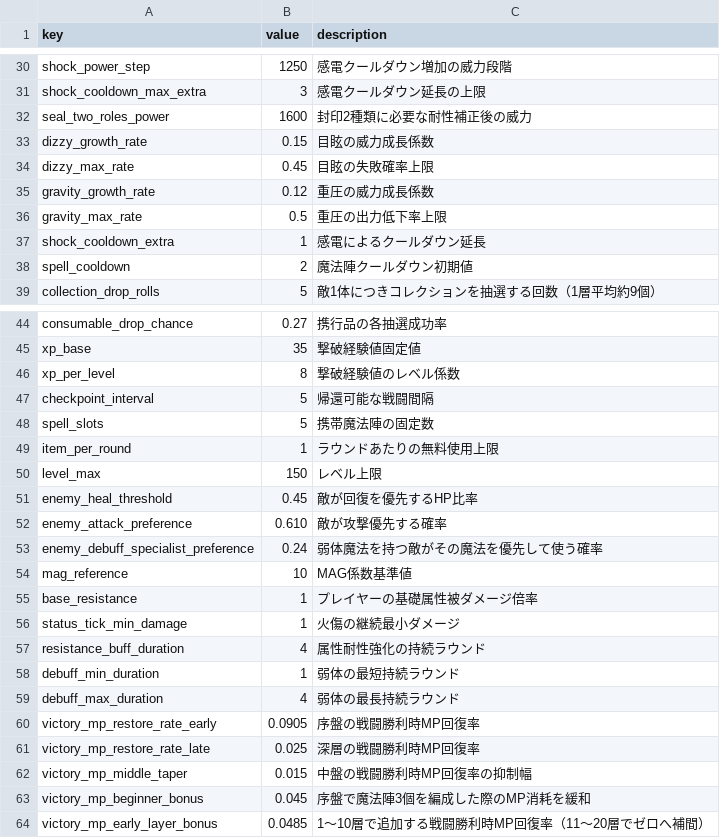
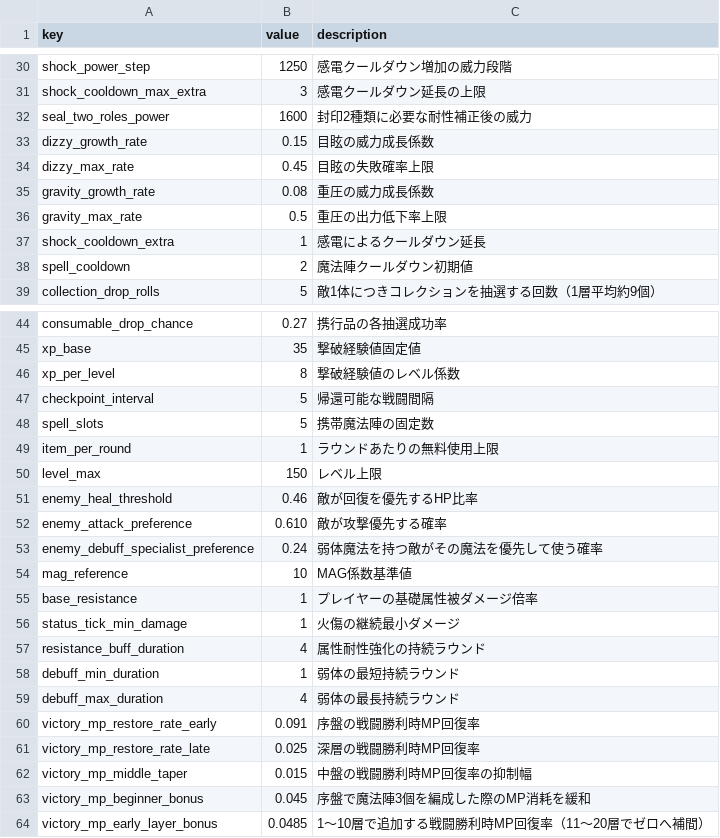
Before and after one commit to Katsuya100/magia-fantasy-larp-tool, a CSV file: assets/data/dungeon-balance.csv, drawn as a sheet; only a part is shown, gaps mark what is left out.

Commit message:
balance(dungeon): refine existing heal threshold and gravity weakness

```diff
--- a/assets/data/dungeon-balance.csv
+++ b/assets/data/dungeon-balance.csv
@@ -34,3 +34,3 @@ dizzy_growth_rate,0.15,目眩の威力成長係数
 dizzy_max_rate,0.45,目眩の失敗確率上限
-gravity_growth_rate,0.12,重圧の威力成長係数
+gravity_growth_rate,0.08,重圧の威力成長係数
 gravity_max_rate,0.5,重圧の出力低下率上限
@@ -50,3 +50,3 @@ item_per_round,1,ラウンドあたりの無料使用上限
 level_max,150,レベル上限
-enemy_heal_threshold,0.45,敵が回復を優先するHP比率
+enemy_heal_threshold,0.46,敵が回復を優先するHP比率
 enemy_attack_preference,0.610,敵が攻撃優先する確率
@@ -59,3 +59,3 @@ debuff_min_duration,1,弱体の最短持続ラウンド
 debuff_max_duration,4,弱体の最長持続ラウンド
-victory_mp_restore_rate_early,0.0905,序盤の戦闘勝利時MP回復率
+victory_mp_restore_rate_early,0.091,序盤の戦闘勝利時MP回復率
 victory_mp_restore_rate_late,0.025,深層の戦闘勝利時MP回復率
```
